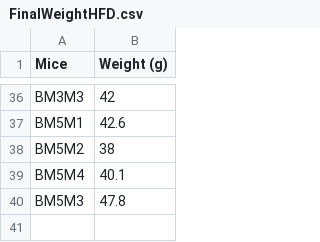
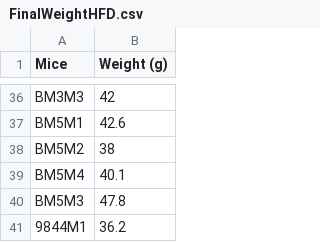
Before and after one commit to FlorianSchoukroun/Schoukroun-2026-Human-Mice, a CSV file: Figure 1/Mouse weight & GTT/FinalWeightHFD.csv, drawn as a sheet; only a part is shown, gaps mark what is left out; the diff names each change by its address in the sheet, - before the commit and + after, or states it on an @@ line.

```diff
--- a/Figure 1/Mouse weight & GTT/FinalWeightHFD.csv
+++ b/Figure 1/Mouse weight & GTT/FinalWeightHFD.csv
+row 41: 9844M1 | 36.2
```
Also changed, not shown: Figure 1/Mouse weight & GTT/FinalWeightChow.csv.
